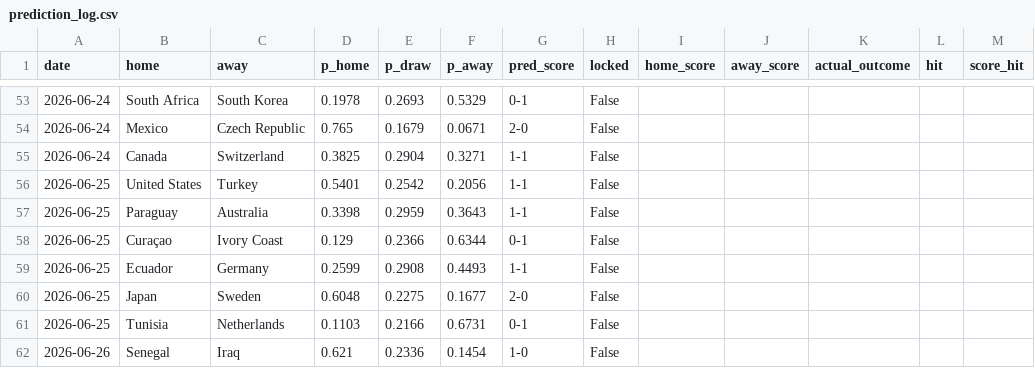
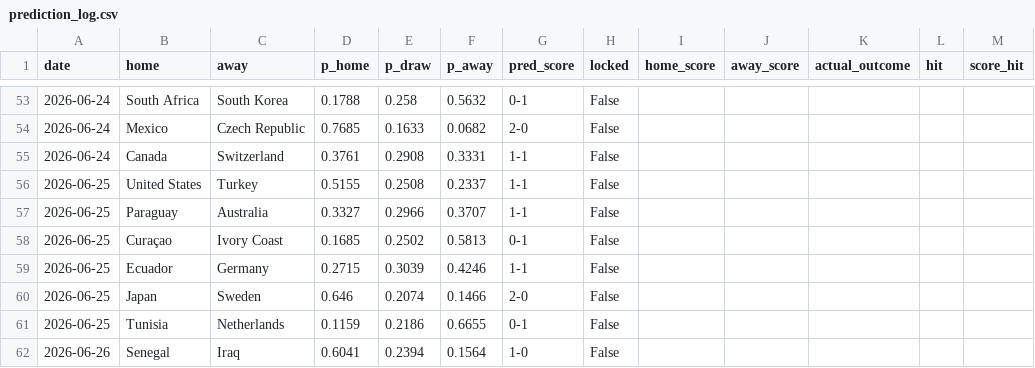
Before and after one commit to JustusVermaakSkystrm/ig-trading-bot, a CSV file: worldcup/outputs/prediction_log.csv, drawn as a sheet; only a part is shown, gaps mark what is left out; the diff covers the shown part only; the diff names each change by its address in the sheet, - before the commit and + after, or states it on an @@ line.

```diff
--- a/worldcup/outputs/prediction_log.csv
+++ b/worldcup/outputs/prediction_log.csv
-D53 (p_home): 0.1978
+D53 (p_home): 0.1788
-E53 (p_draw): 0.2693
+E53 (p_draw): 0.258
-F53 (p_away): 0.5329
+F53 (p_away): 0.5632
-D54 (p_home): 0.765
+D54 (p_home): 0.7685
-E54 (p_draw): 0.1679
+E54 (p_draw): 0.1633
-F54 (p_away): 0.0671
+F54 (p_away): 0.0682
-D55 (p_home): 0.3825
+D55 (p_home): 0.3761
-E55 (p_draw): 0.2904
+E55 (p_draw): 0.2908
-F55 (p_away): 0.3271
+F55 (p_away): 0.3331
-D56 (p_home): 0.5401
+D56 (p_home): 0.5155
-E56 (p_draw): 0.2542
+E56 (p_draw): 0.2508
-F56 (p_away): 0.2056
+F56 (p_away): 0.2337
-D57 (p_home): 0.3398
+D57 (p_home): 0.3327
-E57 (p_draw): 0.2959
+E57 (p_draw): 0.2966
-F57 (p_away): 0.3643
+F57 (p_away): 0.3707
-D58 (p_home): 0.129
+D58 (p_home): 0.1685
-E58 (p_draw): 0.2366
+E58 (p_draw): 0.2502
-F58 (p_away): 0.6344
+F58 (p_away): 0.5813
-D59 (p_home): 0.2599
+D59 (p_home): 0.2715
-E59 (p_draw): 0.2908
+E59 (p_draw): 0.3039
-F59 (p_away): 0.4493
+F59 (p_away): 0.4246
-D60 (p_home): 0.6048
+D60 (p_home): 0.646
-E60 (p_draw): 0.2275
+E60 (p_draw): 0.2074
-F60 (p_away): 0.1677
+F60 (p_away): 0.1466
-D61 (p_home): 0.1103
+D61 (p_home): 0.1159
-E61 (p_draw): 0.2166
+E61 (p_draw): 0.2186
-F61 (p_away): 0.6731
+F61 (p_away): 0.6655
-D62 (p_home): 0.621
+D62 (p_home): 0.6041
-E62 (p_draw): 0.2336
+E62 (p_draw): 0.2394
-F62 (p_away): 0.1454
+F62 (p_away): 0.1564
```
Also changed, not shown: 93 edited cells elsewhere in this file, worldcup/data/accepted_results.csv, worldcup/data/official_results.csv, 10 other files.
